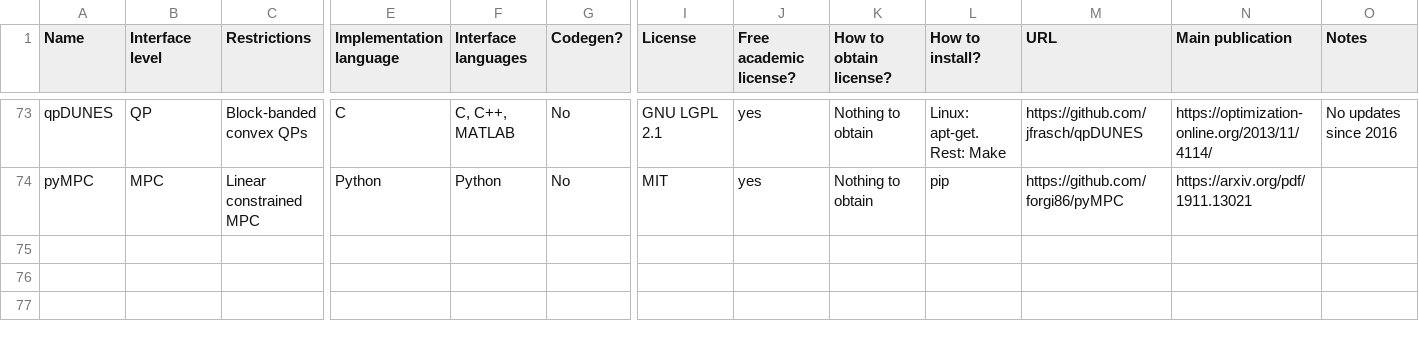
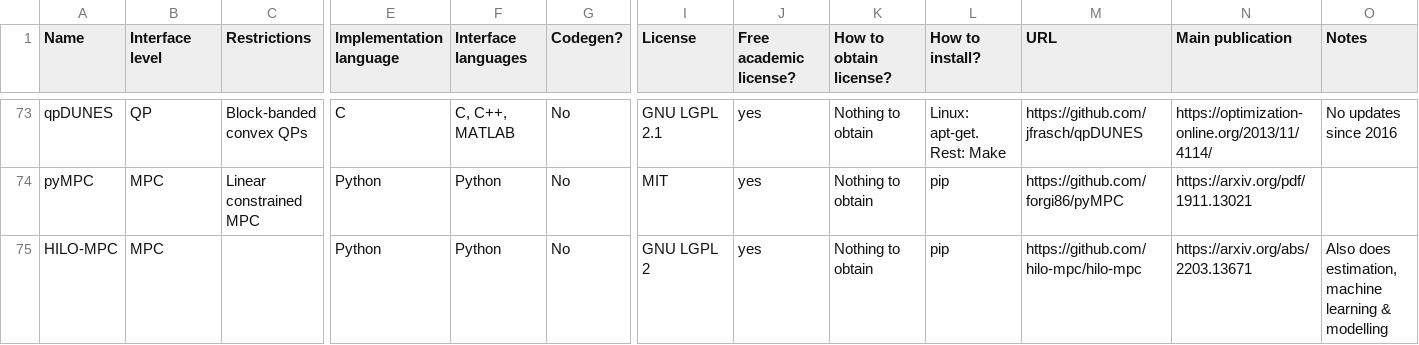
Before and after one commit to meco-group/dynamic_optimization_inventory, a CSV file: list.csv, drawn as a sheet; only a part is shown, gaps mark what is left out; rows hold the shown columns only; the diff names each change by its address in the sheet, - before the commit and + after, or states it on an @@ line.

Commit message:
Added HILO-MPC

```diff
--- a/list.csv
+++ b/list.csv
+row 75: HILO-MPC | MPC |  | Python | Python | No | GNU LGPL 2 | yes | Nothing to obtain | pip | https://github.com/hilo-mpc/hilo-mpc | https://arxiv.org/abs/2203.13671 | Also does estimation, machine learning & modelling
```
